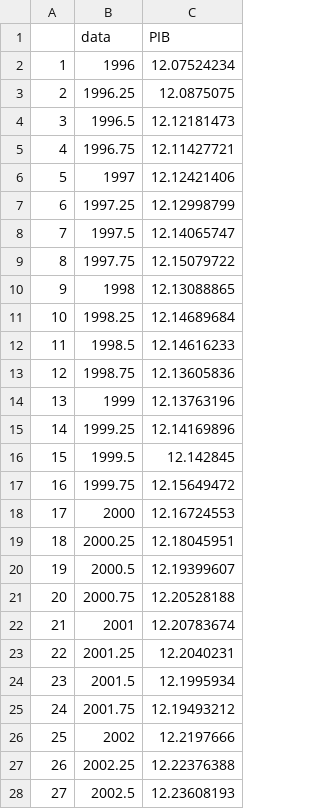
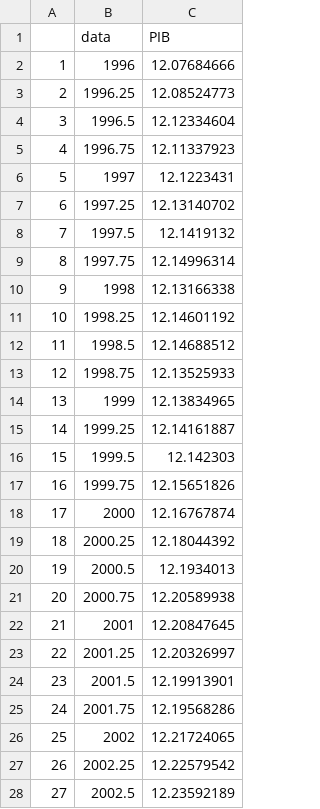
Before and after one commit to boufern/Hiato-do-Produto, a CSV file: Code/PIB.csv, drawn as a sheet; only a part is shown; the diff covers the shown part only.

Commit message:
Add files via upload

```diff
--- a/Code/PIB.csv
+++ b/Code/PIB.csv
@@ -2,27 +2,27 @@
-1,1996,12.07524234,
-2,1996.25,12.0875075,
-3,1996.5,12.12181473,
-4,1996.75,12.11427721,
-5,1997,12.12421406,
-6,1997.25,12.12998799,
-7,1997.5,12.14065747,
-8,1997.75,12.15079722,
-9,1998,12.13088865,
-10,1998.25,12.14689684,
-11,1998.5,12.14616233,
-12,1998.75,12.13605836,
-13,1999,12.13763196,
-14,1999.25,12.14169896,
-15,1999.5,12.142845,
-16,1999.75,12.15649472,
-17,2000,12.16724553,
-18,2000.25,12.18045951,
-19,2000.5,12.19399607,
-20,2000.75,12.20528188,
-21,2001,12.20783674,
-22,2001.25,12.2040231,
-23,2001.5,12.1995934,
-24,2001.75,12.19493212,
-25,2002,12.2197666,
-26,2002.25,12.22376388,
-27,2002.5,12.23608193,
+1,1996,12.07684666
+2,1996.25,12.08524773
+3,1996.5,12.12334604
+4,1996.75,12.11337923
+5,1997,12.1223431
+6,1997.25,12.13140702
+7,1997.5,12.1419132
+8,1997.75,12.14996314
+9,1998,12.13166338
+10,1998.25,12.14601192
+11,1998.5,12.14688512
+12,1998.75,12.13525933
+13,1999,12.13834965
+14,1999.25,12.14161887
+15,1999.5,12.142303
+16,1999.75,12.15651826
+17,2000,12.16767874
+18,2000.25,12.18044392
+19,2000.5,12.1934013
+20,2000.75,12.20589938
+21,2001,12.20847645
+22,2001.25,12.20326997
+23,2001.5,12.19913901
+24,2001.75,12.19568286
+25,2002,12.21724065
+26,2002.25,12.22579542
+27,2002.5,12.23592189
```
Also changed, not shown: 1 added row and 85 edited cells elsewhere in this file.
